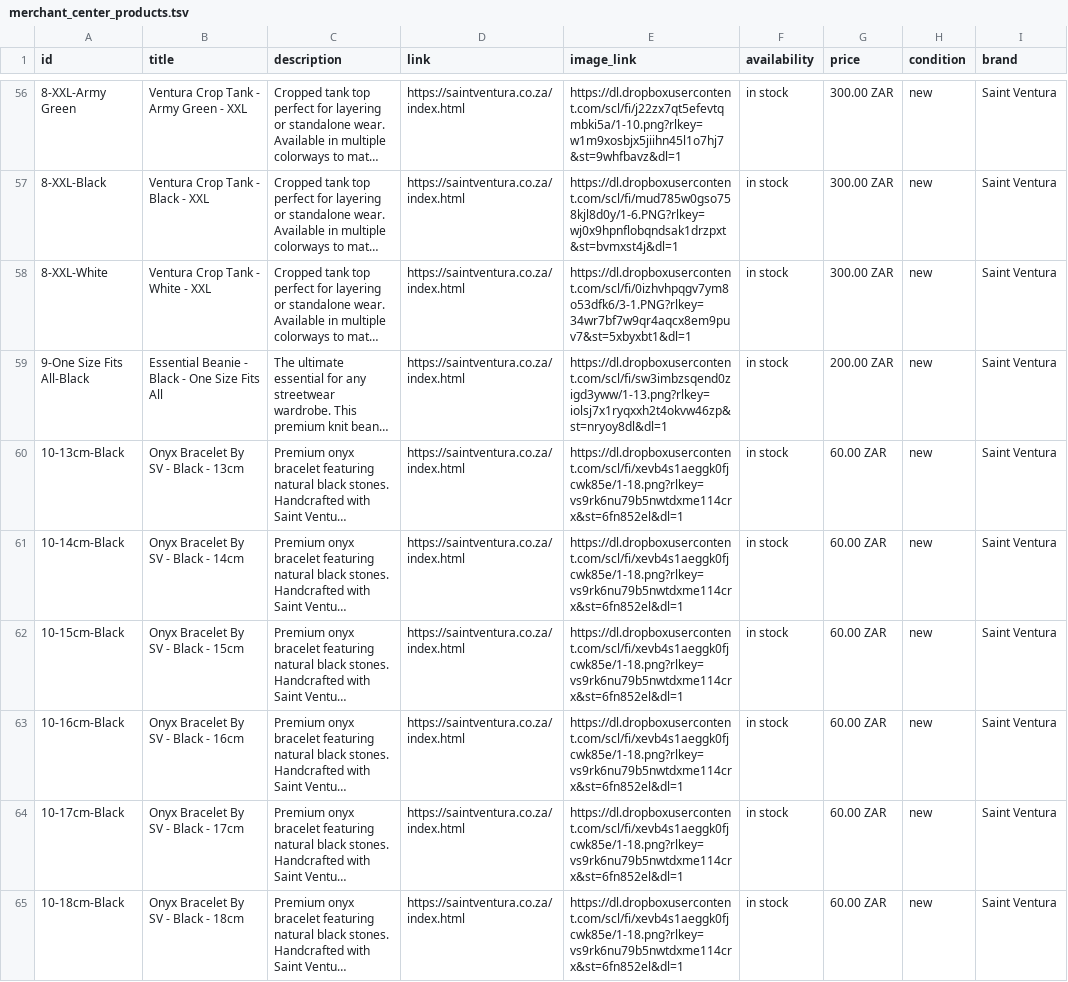
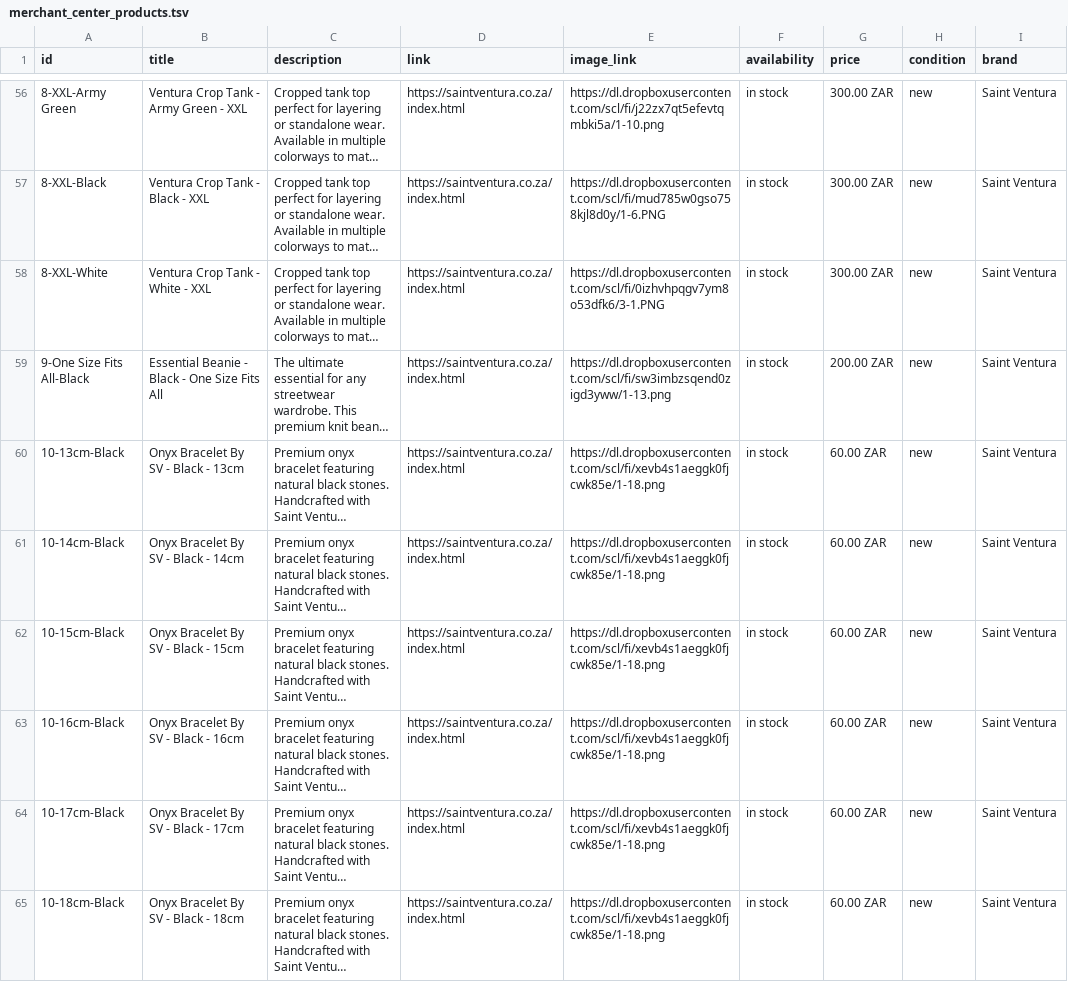
Before and after one commit to SaintVentura/shop, a TSV file: merchant_center_products.tsv, drawn as a sheet; only a part is shown, gaps mark what is left out; long unchanged cells end in …; the diff covers the shown part only; the diff names each change by its address in the sheet, - before the commit and + after, or states it on an @@ line.

```diff
--- a/merchant_center_products.tsv
+++ b/merchant_center_products.tsv
-E56 (image_link): https://dl.dropboxusercontent.com/scl/fi/j22zx7qt5efevtqmbki5a/1-10.png?rlkey=w1m9xosbjx5jiihn45l1o7hj7&st=9whfbavz&dl=1
+E56 (image_link): https://dl.dropboxusercontent.com/scl/fi/j22zx7qt5efevtqmbki5a/1-10.png
-E57 (image_link): https://dl.dropboxusercontent.com/scl/fi/mud785w0gso758kjl8d0y/1-6.PNG?rlkey=wj0x9hpnflobqndsak1drzpxt&st=bvmxst4j&dl=1
+E57 (image_link): https://dl.dropboxusercontent.com/scl/fi/mud785w0gso758kjl8d0y/1-6.PNG
-E58 (image_link): https://dl.dropboxusercontent.com/scl/fi/0izhvhpqgv7ym8o53dfk6/3-1.PNG?rlkey=34wr7bf7w9qr4aqcx8em9puv7&st=5xbyxbt1&dl=1
+E58 (image_link): https://dl.dropboxusercontent.com/scl/fi/0izhvhpqgv7ym8o53dfk6/3-1.PNG
-E59 (image_link): https://dl.dropboxusercontent.com/scl/fi/sw3imbzsqend0zigd3yww/1-13.png?rlkey=iolsj7x1ryqxxh2t4okvw46zp&st=nryoy8dl&dl=1
+E59 (image_link): https://dl.dropboxusercontent.com/scl/fi/sw3imbzsqend0zigd3yww/1-13.png
-E60:E65 (image_link): https://dl.dropboxusercontent.com/scl/fi/xevb4s1aeggk0fjcwk85e/1-18.png?rlkey=vs9rk6nu79b5nwtdxme114crx&st=6fn852el&dl=1
+E60:E65 (image_link): https://dl.dropboxusercontent.com/scl/fi/xevb4s1aeggk0fjcwk85e/1-18.png
```
Also changed, not shown: 54 edited cells elsewhere in this file, 10 other files.
